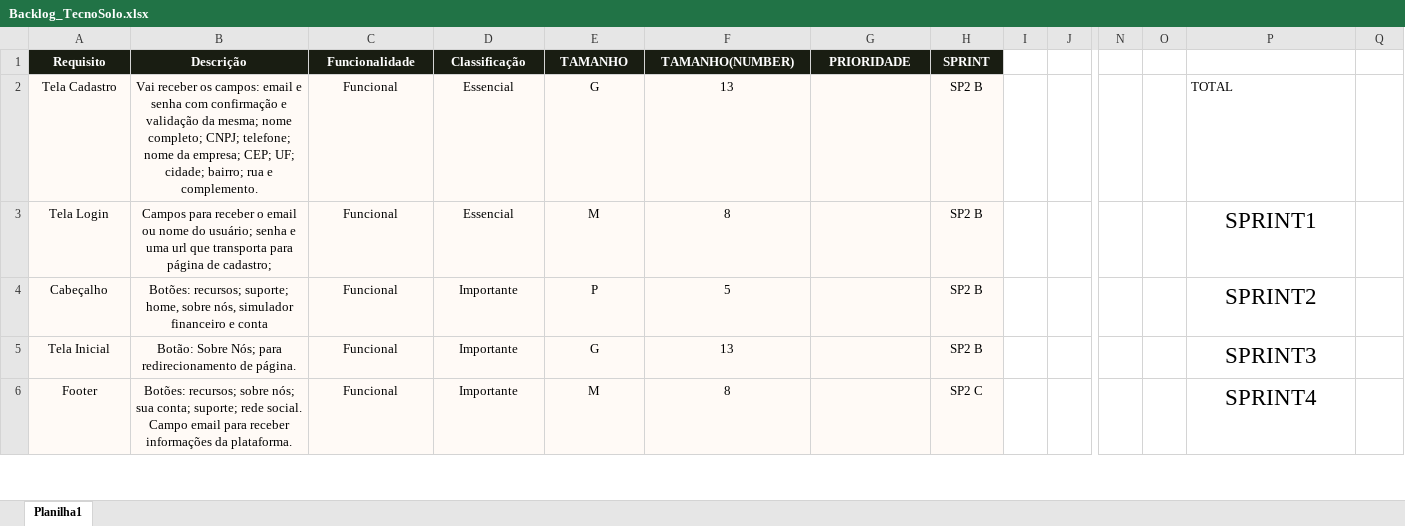
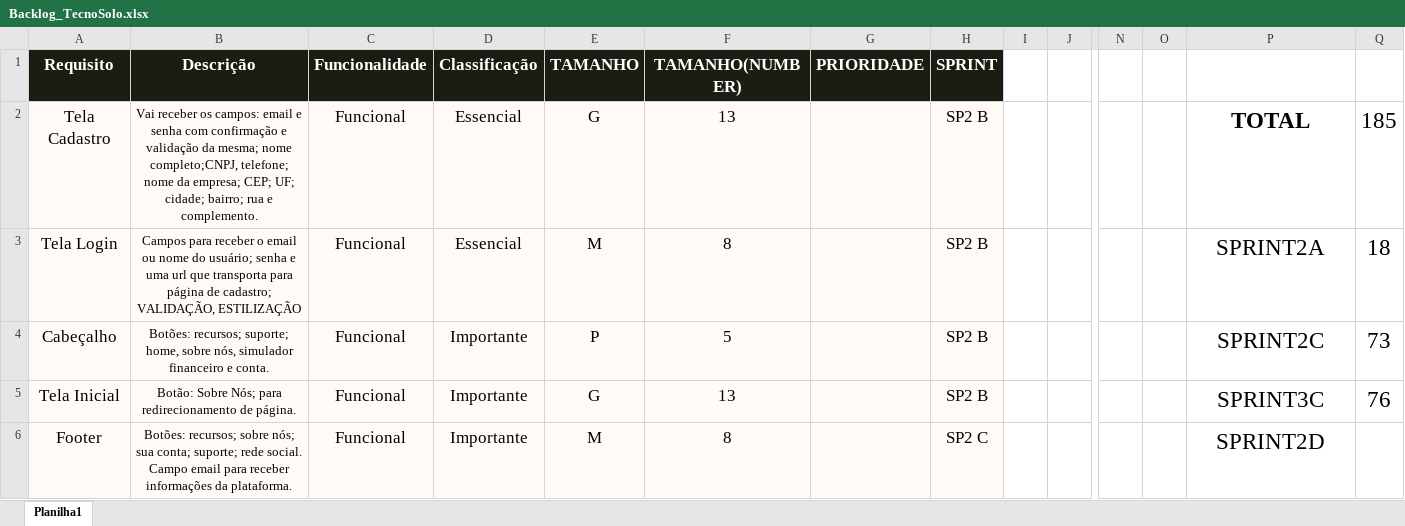
Before and after one commit to TecnoSolo/sprint_01, an Excel workbook: sprint_grupo7/TI/Backlog_TecnoSolo.xlsx, sheet Planilha1, drawn as a sheet; only a part is shown, gaps mark what is left out; values as stored, in another font and other column widths than the file's, no borders; table styles not drawn; the diff covers the shown part only; the diff names each change by its address in the sheet, - before the commit and + after, or states it on an @@ line.

Commit message:
Atualizando backlog

```diff
--- a/sprint_grupo7/TI/Backlog_TecnoSolo.xlsx (sheet Planilha1)
+++ b/sprint_grupo7/TI/Backlog_TecnoSolo.xlsx (sheet Planilha1)
@@ A1:H1 text size: larger @@
@@ A2:A6 text size: larger @@
-B2 (Descrição): …mesma; nome completo; CNPJ; telefone; nome…
+B2 (Descrição): …mesma; nome completo;CNPJ, telefone; nome…
@@ C2:F6 text size: larger @@
@@ H2:H6 text size: larger @@
@@ P2 text size: larger, bold: off → on, alignment: left → center @@
-Q2: (empty)
+Q2: 185
-B3 (Descrição): …de cadastro;
+B3 (Descrição): …de cadastro; VALIDAÇÃO, ESTILIZAÇÃO
-P3: SPRINT1
+P3: SPRINT2A
-Q3: (empty)
+Q3: 18
-B4 (Descrição): …financeiro e conta
+B4 (Descrição): …financeiro e conta.
-P4: SPRINT2
+P4: SPRINT2C
-Q4: (empty)
+Q4: 73
-P5: SPRINT3
+P5: SPRINT3C
-Q5: (empty)
+Q5: 76
-P6: SPRINT4
+P6: SPRINT2D
```
Also changed, not shown: 17 added rows, 1 removed row, 12 edited cells and cell formats elsewhere in this sheet, 5 other files.
